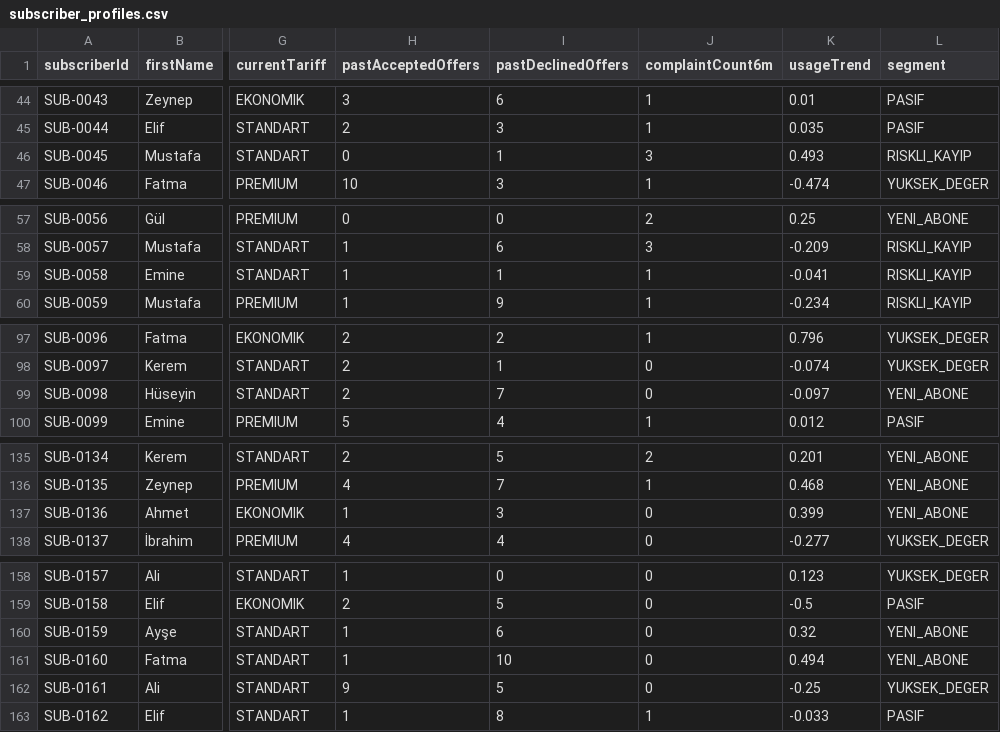
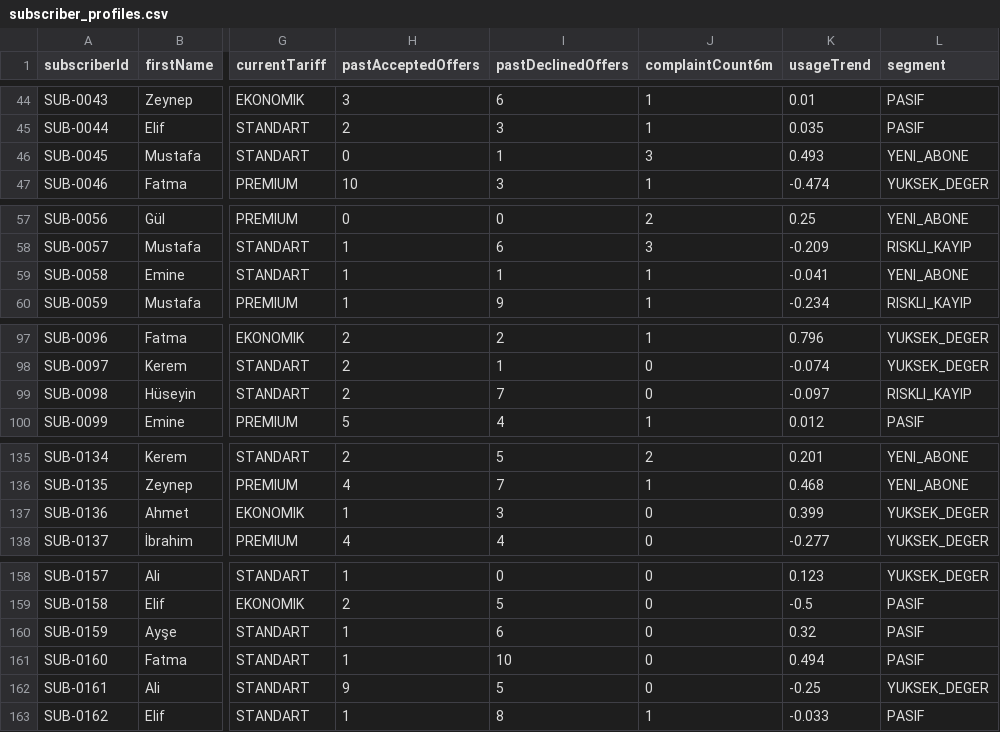
Before and after one commit to efesrnn/OfferHub, a CSV file: backend/campaign-service/src/main/resources/seed/subscriber_profiles.csv, drawn as a sheet; only a part is shown, gaps mark what is left out; the diff covers the shown part only; the diff names each change by its address in the sheet, - before the commit and + after, or states it on an @@ line.

```diff
--- a/backend/campaign-service/src/main/resources/seed/subscriber_profiles.csv
+++ b/backend/campaign-service/src/main/resources/seed/subscriber_profiles.csv
-L46 (segment): RISKLI_KAYIP
+L46 (segment): YENI_ABONE
-L59 (segment): RISKLI_KAYIP
+L59 (segment): YENI_ABONE
-L99 (segment): YENI_ABONE
+L99 (segment): RISKLI_KAYIP
-L137 (segment): YENI_ABONE
+L137 (segment): YUKSEK_DEGER
-L160:L161 (segment): YENI_ABONE
+L160:L161 (segment): PASIF
```
Also changed, not shown: 13 edited cells elsewhere in this file.
